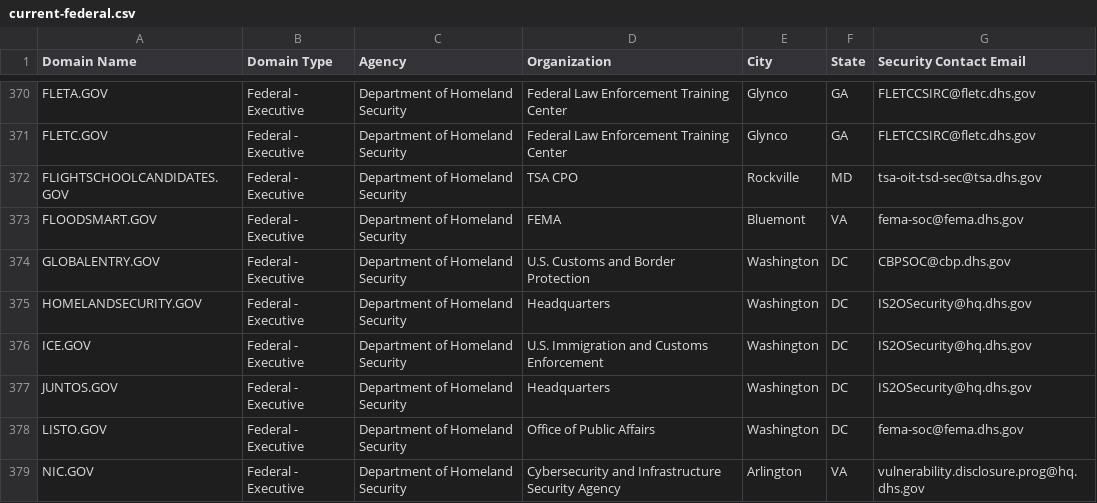
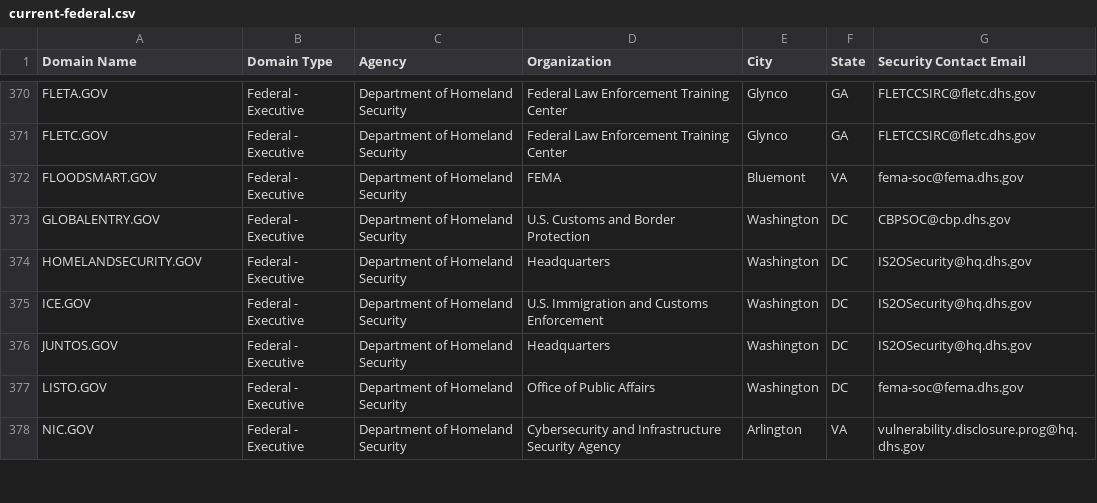
Before and after one commit to climber-girl/dotgov-data, a CSV file: current-federal.csv, drawn as a sheet; only a part is shown, gaps mark what is left out.

Commit message:
Flat: latest data (2022-09-07T07:00:34.260Z) {   "date": "2022-09-07T07:00:34.260Z",   "files": [     {       "name": "current-federal.csv",       "deltaBytes": -128,       "source": "https://domains.dotgov.gov/dotgov-web/publicreports/current-federal"     },     {       "name": "current-full.csv",       "deltaBytes": 457,       "source": "https://domains.dotgov.gov/dotgov-web/publicreports/current-full"     }   ] }

```diff
--- a/current-federal.csv
+++ b/current-federal.csv
@@ -371,3 +371,2 @@ FLETA.GOV,Federal - Executive,Department of Homeland Security,Federal Law Enforc
 FLETC.GOV,Federal - Executive,Department of Homeland Security,Federal Law Enforcement Training Center,Glynco,GA,FLETCCSIRC@fletc.dhs.gov
-FLIGHTSCHOOLCANDIDATES.GOV,Federal - Executive,Department of Homeland Security,TSA CPO,Rockville,MD,tsa-oit-tsd-sec@tsa.dhs.gov
 FLOODSMART.GOV,Federal - Executive,Department of Homeland Security,FEMA,Bluemont,VA,fema-soc@fema.dhs.gov
```
Also changed, not shown: current-full.csv.
